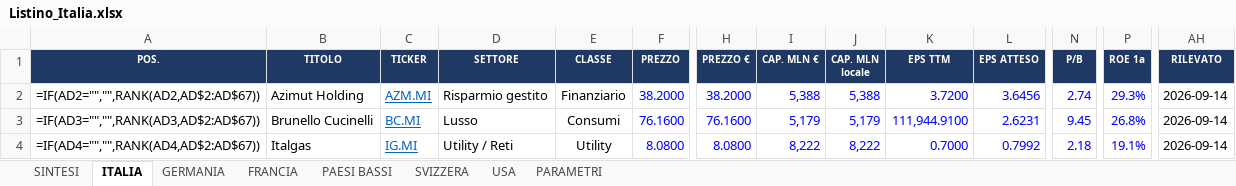
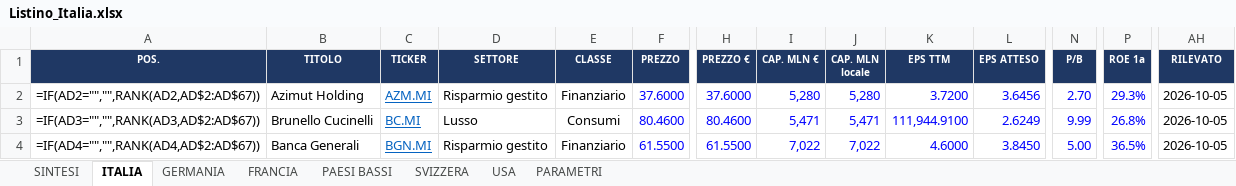
Before and after one commit to FPTechResearch/listino-dati, an Excel workbook: Listino_Italia.xlsx, sheet ITALIA, drawn as a sheet; only a part is shown, gaps mark what is left out; values as stored, in another font and other column widths than the file's, no borders; formulas without a stored value are shown as written; conditional formats not drawn; the diff covers the shown part only; the diff names each change by its address in the sheet, - before the commit and + after, or states it on an @@ line.

```diff
--- a/Listino_Italia.xlsx (sheet ITALIA)
+++ b/Listino_Italia.xlsx (sheet ITALIA)
-F2 (PREZZO): 38.2000
+F2 (PREZZO): 37.6000
-H2 (PREZZO €): 38.2000
+H2 (PREZZO €): 37.6000
-I2 (CAP. MLN €): 5,388
+I2 (CAP. MLN €): 5,280
-J2 (CAP. MLN locale): 5,388
+J2 (CAP. MLN locale): 5,280
-N2 (P/B): 2.74
+N2 (P/B): 2.70
-AH2:AH4 (RILEVATO): 2026-09-14
+AH2:AH4 (RILEVATO): 2026-10-05
-F3 (PREZZO): 76.1600
+F3 (PREZZO): 80.4600
-H3 (PREZZO €): 76.1600
+H3 (PREZZO €): 80.4600
-I3 (CAP. MLN €): 5,179
+I3 (CAP. MLN €): 5,471
-J3 (CAP. MLN locale): 5,179
+J3 (CAP. MLN locale): 5,471
-L3 (EPS ATTESO): 2.6231
+L3 (EPS ATTESO): 2.6249
-N3 (P/B): 9.45
+N3 (P/B): 9.99
-B4 (TITOLO): Italgas
+B4 (TITOLO): Banca Generali
-C4 (TICKER): IG.MI
+C4 (TICKER): BGN.MI
-D4 (SETTORE): Utility / Reti
+D4 (SETTORE): Risparmio gestito
-E4 (CLASSE): Utility
+E4 (CLASSE): Finanziario
-F4 (PREZZO): 8.0800
+F4 (PREZZO): 61.5500
-H4 (PREZZO €): 8.0800
+H4 (PREZZO €): 61.5500
-I4 (CAP. MLN €): 8,222
+I4 (CAP. MLN €): 7,022
-J4 (CAP. MLN locale): 8,222
+J4 (CAP. MLN locale): 7,022
-K4 (EPS TTM): 0.7000
+K4 (EPS TTM): 4.6000
-L4 (EPS ATTESO): 0.7992
+L4 (EPS ATTESO): 3.8450
-N4 (P/B): 2.18
+N4 (P/B): 5.00
-P4 (ROE 1a): 19.1%
+P4 (ROE 1a): 36.5%
```
Also changed, not shown: 1311 edited cells elsewhere in this sheet, sheet USA, sheet GERMANIA, sheet FRANCIA, sheet PAESI BASSI, sheet SVIZZERA, 3 other files.
